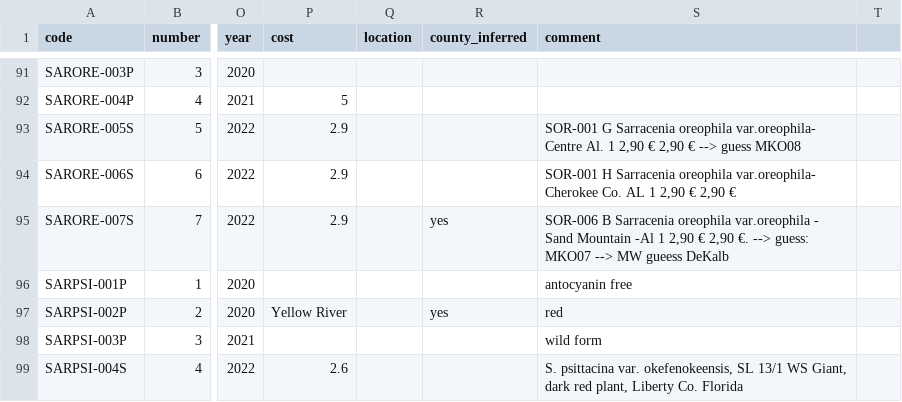
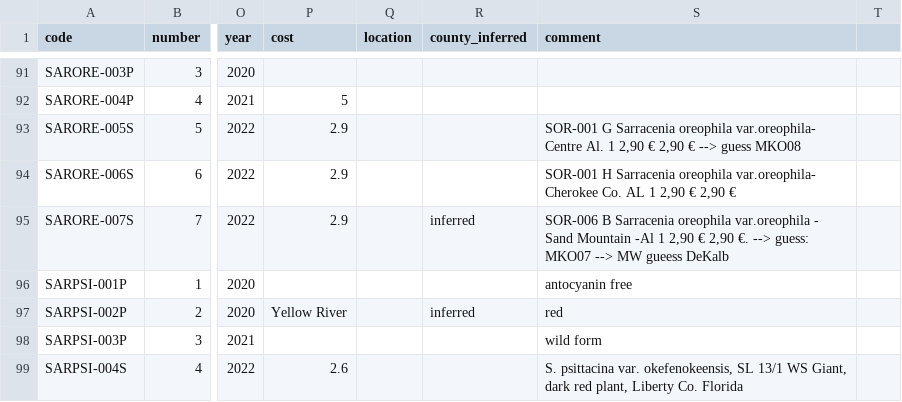
Before and after one commit to marco-barandun/cp-resource, a CSV file: R_files/plant_lists/Sarracenia_list.csv, drawn as a sheet; only a part is shown, gaps mark what is left out; the diff covers the shown part only; the diff names each change by its address in the sheet, - before the commit and + after, or states it on an @@ line.

```diff
--- a/R_files/plant_lists/Sarracenia_list.csv
+++ b/R_files/plant_lists/Sarracenia_list.csv
-R95 (county_inferred): yes
+R95 (county_inferred): inferred
-R97 (county_inferred): yes
+R97 (county_inferred): inferred
```
Also changed, not shown: 1 added row and 8 edited cells elsewhere in this file, 22 other files.
